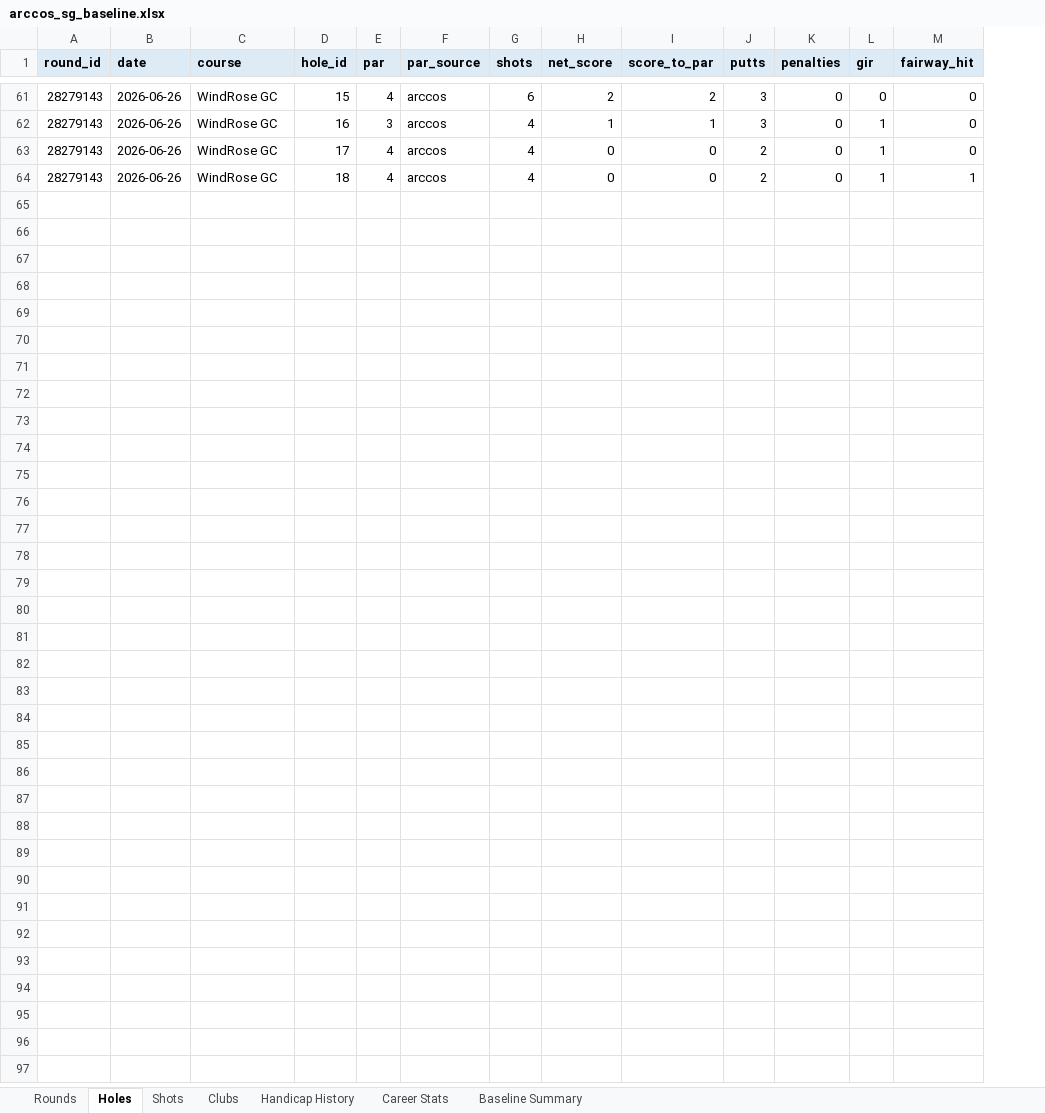
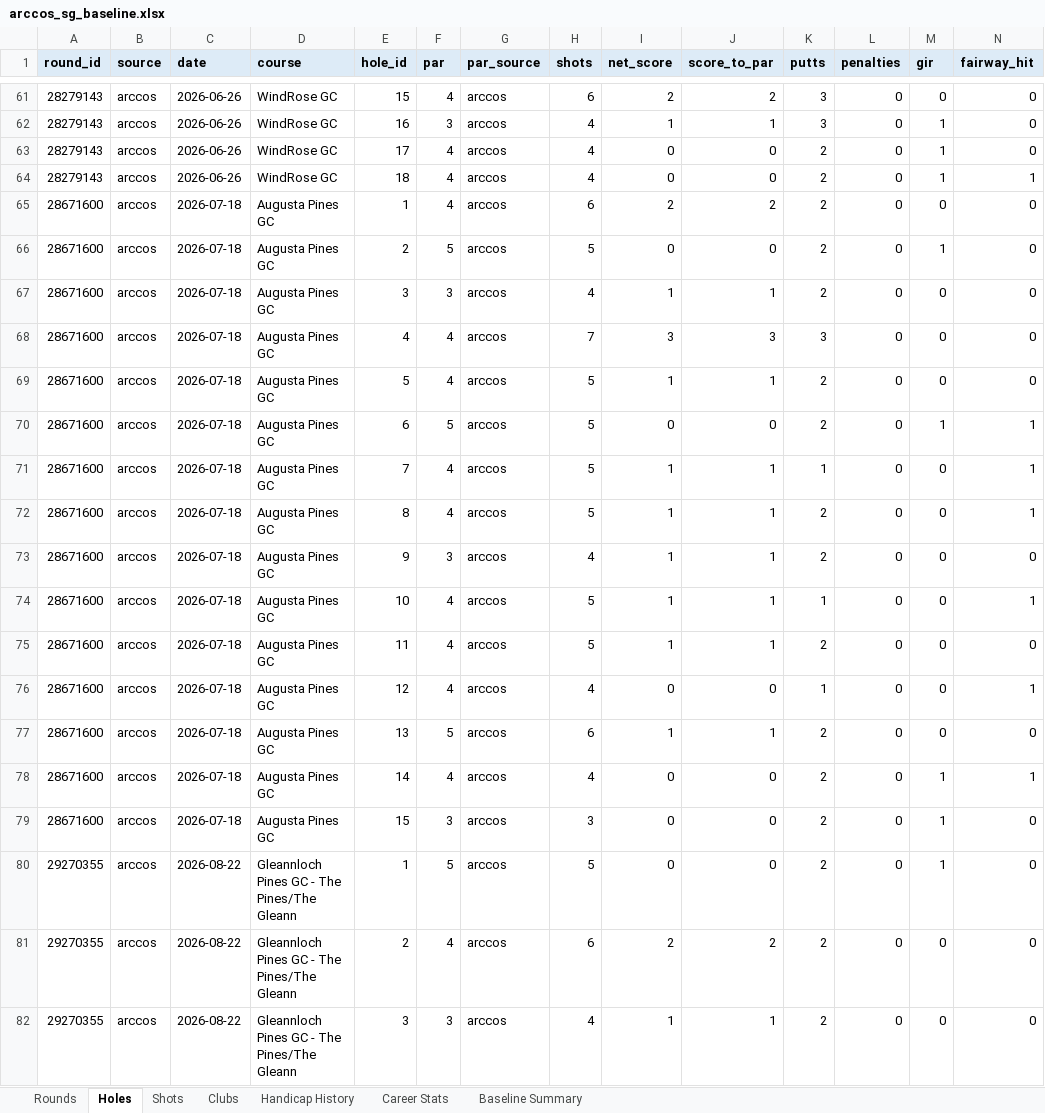
Before and after one commit to chrisdecali/arccos-sg-baseline, an Excel workbook: arccos_sg_baseline.xlsx, sheet Holes, drawn as a sheet; only a part is shown, gaps mark what is left out; values as stored, in another font and other column widths than the file's, no borders; rows hold the shown columns only; the diff covers the shown part only; the diff names each change by its address in the sheet, - before the commit and + after, or states it on an @@ line.

```diff
--- a/arccos_sg_baseline.xlsx (sheet Holes)
+++ b/arccos_sg_baseline.xlsx (sheet Holes)
+column B (source), rows 61-64: all arccos
+row 65: 28671600 | arccos | 2026-07-18 | Augusta Pines GC | 1 | 4 | arccos | 6 | 2 | 2 | 2 | 0 | 0 | 0
+row 66: 28671600 | arccos | 2026-07-18 | Augusta Pines GC | 2 | 5 | arccos | 5 | 0 | 0 | 2 | 0 | 1 | 0
+row 67: 28671600 | arccos | 2026-07-18 | Augusta Pines GC | 3 | 3 | arccos | 4 | 1 | 1 | 2 | 0 | 0 | 0
+row 68: 28671600 | arccos | 2026-07-18 | Augusta Pines GC | 4 | 4 | arccos | 7 | 3 | 3 | 3 | 0 | 0 | 0
+row 69: 28671600 | arccos | 2026-07-18 | Augusta Pines GC | 5 | 4 | arccos | 5 | 1 | 1 | 2 | 0 | 0 | 0
+row 70: 28671600 | arccos | 2026-07-18 | Augusta Pines GC | 6 | 5 | arccos | 5 | 0 | 0 | 2 | 0 | 1 | 1
+row 71: 28671600 | arccos | 2026-07-18 | Augusta Pines GC | 7 | 4 | arccos | 5 | 1 | 1 | 1 | 0 | 0 | 1
+row 72: 28671600 | arccos | 2026-07-18 | Augusta Pines GC | 8 | 4 | arccos | 5 | 1 | 1 | 2 | 0 | 0 | 1
+row 73: 28671600 | arccos | 2026-07-18 | Augusta Pines GC | 9 | 3 | arccos | 4 | 1 | 1 | 2 | 0 | 0 | 0
+row 74: 28671600 | arccos | 2026-07-18 | Augusta Pines GC | 10 | 4 | arccos | 5 | 1 | 1 | 1 | 0 | 0 | 1
+row 75: 28671600 | arccos | 2026-07-18 | Augusta Pines GC | 11 | 4 | arccos | 5 | 1 | 1 | 2 | 0 | 0 | 0
+row 76: 28671600 | arccos | 2026-07-18 | Augusta Pines GC | 12 | 4 | arccos | 4 | 0 | 0 | 1 | 0 | 0 | 1
+row 77: 28671600 | arccos | 2026-07-18 | Augusta Pines GC | 13 | 5 | arccos | 6 | 1 | 1 | 2 | 0 | 0 | 0
+row 78: 28671600 | arccos | 2026-07-18 | Augusta Pines GC | 14 | 4 | arccos | 4 | 0 | 0 | 2 | 0 | 1 | 1
+row 79: 28671600 | arccos | 2026-07-18 | Augusta Pines GC | 15 | 3 | arccos | 3 | 0 | 0 | 2 | 0 | 1 | 0
+row 80: 29270355 | arccos | 2026-08-22 | Gleannloch Pines GC - The Pines/The Gleann | 1 | 5 | arccos | 5 | 0 | 0 | 2 | 0 | 1 | 0
+row 81: 29270355 | arccos | 2026-08-22 | Gleannloch Pines GC - The Pines/The Gleann | 2 | 4 | arccos | 6 | 2 | 2 | 2 | 0 | 0 | 0
+row 82: 29270355 | arccos | 2026-08-22 | Gleannloch Pines GC - The Pines/The Gleann | 3 | 3 | arccos | 4 | 1 | 1 | 2 | 0 | 0 | 0
```
Also changed, not shown: 33 added rows and 3 edited cells elsewhere in this sheet, sheet Shots, sheet Clubs, sheet Rounds, sheet Career Stats, sheet Baseline Summary, sheet Handicap History, 13 other files.
